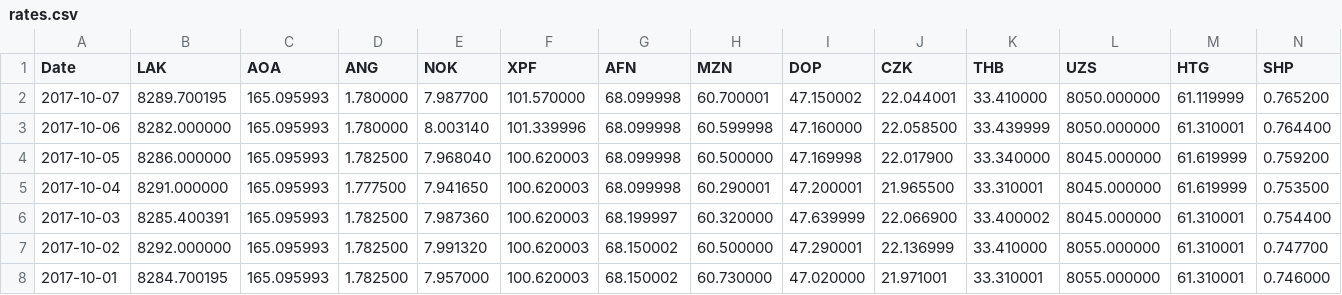
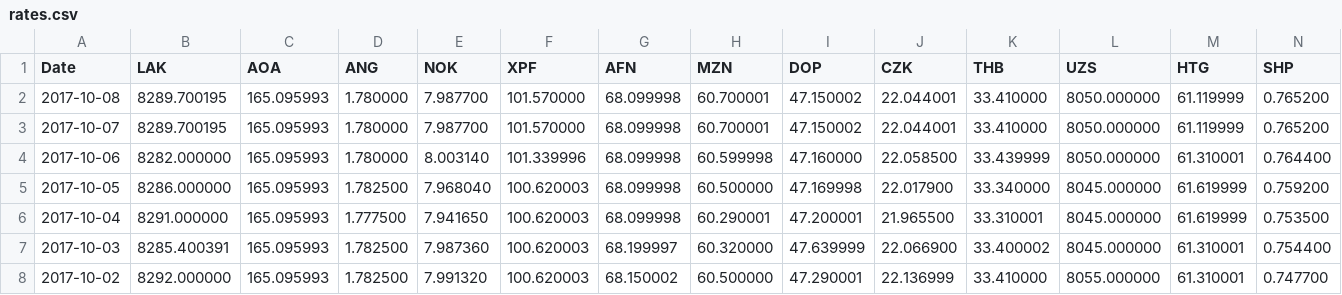
Before and after one commit to AnotherKamila/currency-exchange-rates, a CSV file: rates.csv, drawn as a sheet; only a part is shown; the shorter side is filled out with more unchanged rows; rows hold the shown columns only; the diff names each change by its address in the sheet, - before the commit and + after, or states it on an @@ line.

Commit message:
[automatic commit] rates for 2017-10-08

```diff
--- a/rates.csv
+++ b/rates.csv
+row 2: 2017-10-08 | 8289.700195 | 165.095993 | 1.780000 | 7.987700 | 101.570000 | 68.099998 | 60.700001 | 47.150002 | 22.044001 | 33.410000 | 8050.000000 | 61.119999 | 0.765200
```
